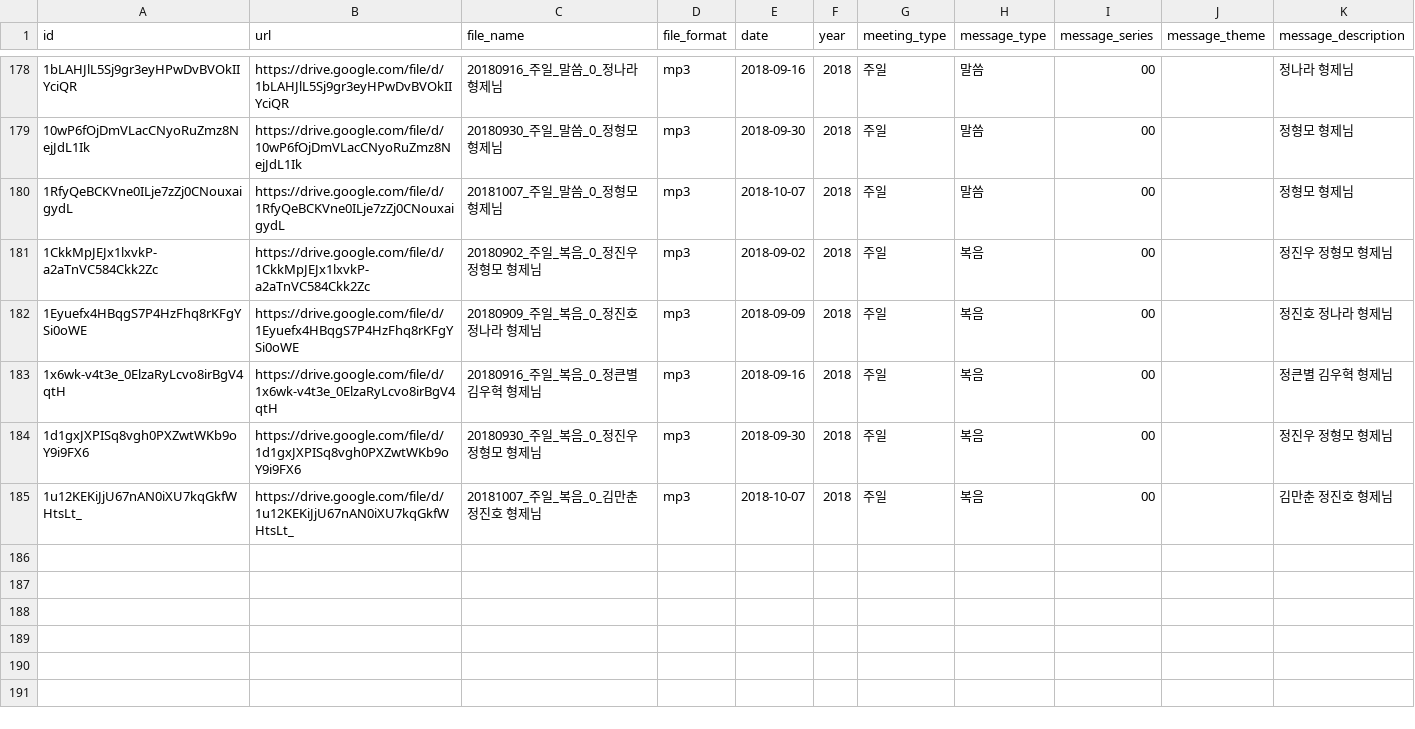
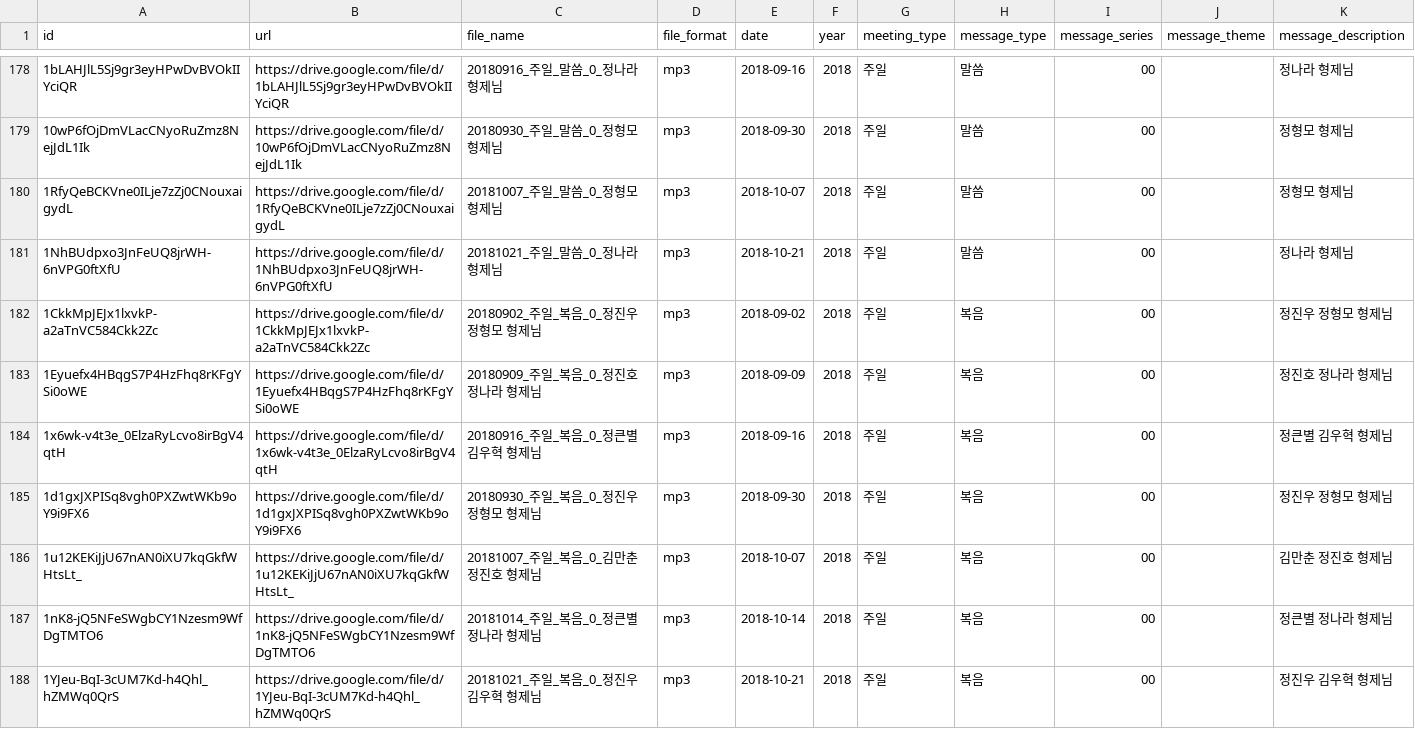
Before and after one commit to jjinho/fgh-jekyll, a CSV file: _data/fgh_audio_list.csv, drawn as a sheet; only a part is shown, gaps mark what is left out; the diff names each change by its address in the sheet, - before the commit and + after, or states it on an @@ line.

Commit message:
Updated audio files 2018-10-24

```diff
--- a/_data/fgh_audio_list.csv
+++ b/_data/fgh_audio_list.csv
+row 181: 1NhBUdpxo3JnFeUQ8jrWH-6nVPG0ftXfU | https://drive.google.com/file/d/1NhBUdpxo3JnFeUQ8jrWH-6nVPG0ftXfU | 20181021_주일_말씀_0_정나라 형제님 | mp3 | 2018-10-21 | 2018 | 주일 | 말씀 | 00 |  | 정나라 형제님
+row 187: 1nK8-jQ5NFeSWgbCY1Nzesm9WfDgTMTO6 | https://drive.google.com/file/d/1nK8-jQ5NFeSWgbCY1Nzesm9WfDgTMTO6 | 20181014_주일_복음_0_정큰별 정나라 형제님 | mp3 | 2018-10-14 | 2018 | 주일 | 복음 | 00 |  | 정큰별 정나라 형제님
+row 188: 1YJeu-BqI-3cUM7Kd-h4Qhl_hZMWq0QrS | https://drive.google.com/file/d/1YJeu-BqI-3cUM7Kd-h4Qhl_hZMWq0QrS | 20181021_주일_복음_0_정진우 김우혁 형제님 | mp3 | 2018-10-21 | 2018 | 주일 | 복음 | 00 |  | 정진우 김우혁 형제님
```
